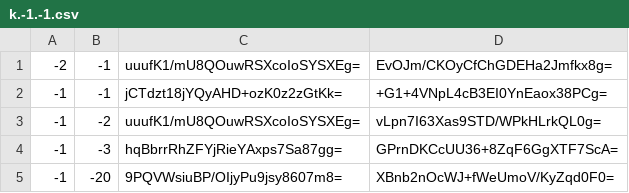
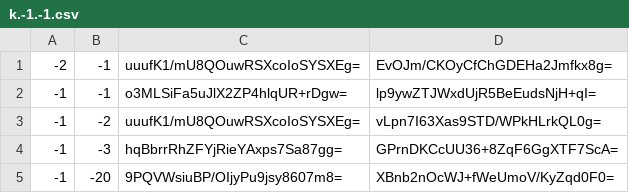
Before and after one commit to Brehtyn/brentyns.com-pipeline, a CSV file: public/unmined/tiles/zoom.-1/metadata/k.-1.-1.csv, drawn as a sheet; only a part is shown.

```diff
--- a/public/unmined/tiles/zoom.-1/metadata/k.-1.-1.csv
+++ b/public/unmined/tiles/zoom.-1/metadata/k.-1.-1.csv
@@ -1,3 +1,3 @@
 -2,-1,uuufK1/mU8QOuwRSXcoIoSYSXEg=,EvOJm/CKOyCfChGDEHa2Jmfkx8g=
--1,-1,jCTdzt18jYQyAHD+ozK0z2zGtKk=,+G1+4VNpL4cB3EI0YnEaox38PCg=
+-1,-1,o3MLSiFa5uJlX2ZP4hlqUR+rDgw=,lp9ywZTJWxdUjR5BeEudsNjH+qI=
 -1,-2,uuufK1/mU8QOuwRSXcoIoSYSXEg=,vLpn7I63Xas9STD/WPkHLrkQL0g=
```
Also changed, not shown: public/unmined/tiles/zoom.-1/metadata/k.-1.0.csv, public/unmined/tiles/zoom.-1/metadata/k.0.-1.csv, 39 other files.
